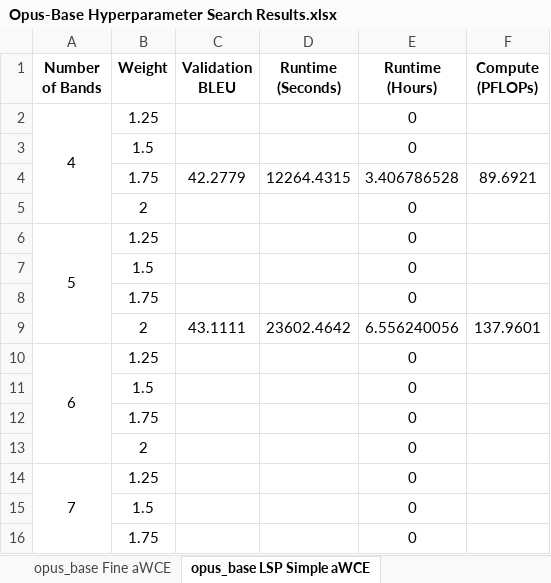
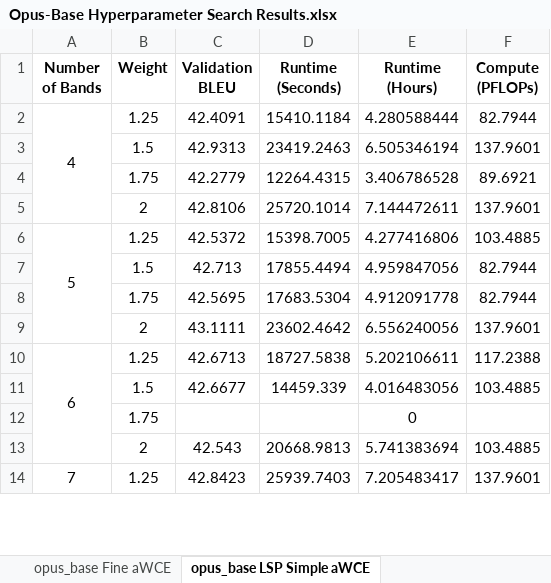
Before and after one commit to ethansimrm/medical-mt, an Excel workbook: model_evaluations/Opus-Base Hyperparameter Search Results.xlsx, sheet opus_base LSP Simple aWCE, drawn as a sheet; only a part is shown; values as stored, in another font and other column widths than the file's, no borders; removed rows and columns are numbered as before the commit, all else as after; the diff covers the shown part only; the diff names each change by its address in the sheet, - before the commit and + after, or states it on an @@ line.

Commit message:
Add final opus-base fine adapt wce and some lsp simple results

```diff
--- a/model_evaluations/Opus-Base Hyperparameter Search Results.xlsx (sheet opus_base LSP Simple aWCE)
+++ b/model_evaluations/Opus-Base Hyperparameter Search Results.xlsx (sheet opus_base LSP Simple aWCE)
-C2 (Validation BLEU): (empty)
+C2 (Validation BLEU): 42.4091
-D2 (Runtime (Seconds)): (empty)
+D2 (Runtime (Seconds)): 15410.1184
-E2 (Runtime (Hours)): 0
+E2 (Runtime (Hours)): 4.280588444
-F2 (Compute (PFLOPs)): (empty)
+F2 (Compute (PFLOPs)): 82.7944
-row 3:  | 1.5 |  |  | 0
+row 3:  | 1.5 | 42.9313 | 23419.2463 | 6.505346194 | 137.9601
-row 5:  | 2 |  |  | 0
+row 5:  | 2 | 42.8106 | 25720.1014 | 7.144472611 | 137.9601
-A6:A9 merged
+A6:A9 merged
-C6 (Validation BLEU): (empty)
+C6 (Validation BLEU): 42.5372
-D6 (Runtime (Seconds)): (empty)
+D6 (Runtime (Seconds)): 15398.7005
-E6 (Runtime (Hours)): 0
+E6 (Runtime (Hours)): 4.277416806
-F6 (Compute (PFLOPs)): (empty)
+F6 (Compute (PFLOPs)): 103.4885
-row 7:  | 1.5 |  |  | 0
+row 7:  | 1.5 | 42.713 | 17855.4494 | 4.959847056 | 82.7944
+row 8:  | 1.75 | 42.5695 | 17683.5304 | 4.912091778 | 82.7944
+row 10: 6 | 1.25 | 42.6713 | 18727.5838 | 5.202106611 | 117.2388
+row 11:  | 1.5 | 42.6677 | 14459.339 | 4.016483056 | 103.4885
-row 10: 6 | 1.25 |  |  | 0
-row 11:  | 1.5 |  |  | 0
-row 12:  | 1.75 |  |  | 0
-row 13:  | 2 |  |  | 0
+row 13:  | 2 | 42.543 | 20668.9813 | 5.741383694 | 103.4885
-C14 (Validation BLEU): (empty)
+C14 (Validation BLEU): 42.8423
-D14 (Runtime (Seconds)): (empty)
+D14 (Runtime (Seconds)): 25939.7403
-E14 (Runtime (Hours)): 0
+E14 (Runtime (Hours)): 7.205483417
-F14 (Compute (PFLOPs)): (empty)
+F14 (Compute (PFLOPs)): 137.9601
-row 15:  | 1.5 |  |  | 0
-row 16:  | 1.75 |  |  | 0
```
Also changed, not shown: 3 added rows and 1 removed row elsewhere in this sheet, sheet opus_base Fine aWCE, sheet opus_base AoN aWCE, sheet opus_base Simple aWCE, formulas that keep their value, 36 other files.
